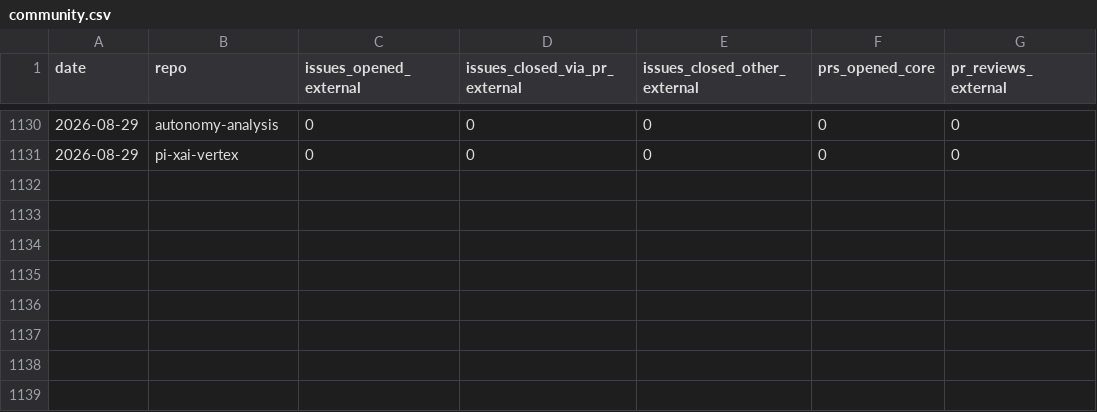
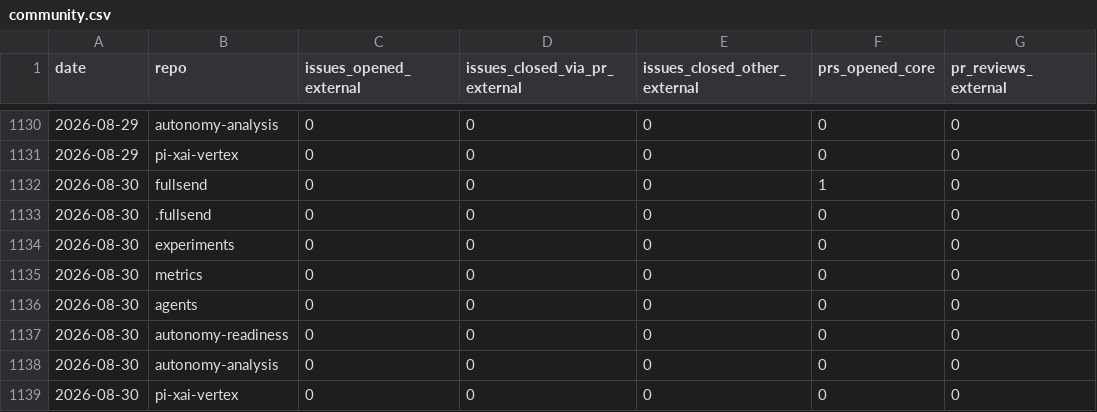
Before and after one commit to fullsend-ai/metrics, a CSV file: docs/community.csv, drawn as a sheet; only a part is shown, gaps mark what is left out; the diff names each change by its address in the sheet, - before the commit and + after, or states it on an @@ line.

```diff
--- a/docs/community.csv
+++ b/docs/community.csv
+row 1132: 2026-08-30 | fullsend | 0 | 0 | 0 | 1 | 0
+row 1133: 2026-08-30 | .fullsend | 0 | 0 | 0 | 0 | 0
+row 1134: 2026-08-30 | experiments | 0 | 0 | 0 | 0 | 0
+row 1135: 2026-08-30 | metrics | 0 | 0 | 0 | 0 | 0
+row 1136: 2026-08-30 | agents | 0 | 0 | 0 | 0 | 0
+row 1137: 2026-08-30 | autonomy-readiness | 0 | 0 | 0 | 0 | 0
+row 1138: 2026-08-30 | autonomy-analysis | 0 | 0 | 0 | 0 | 0
+row 1139: 2026-08-30 | pi-xai-vertex | 0 | 0 | 0 | 0 | 0
```
Also changed, not shown: docs/community-details.csv, docs/metrics.csv, 5 other files.
